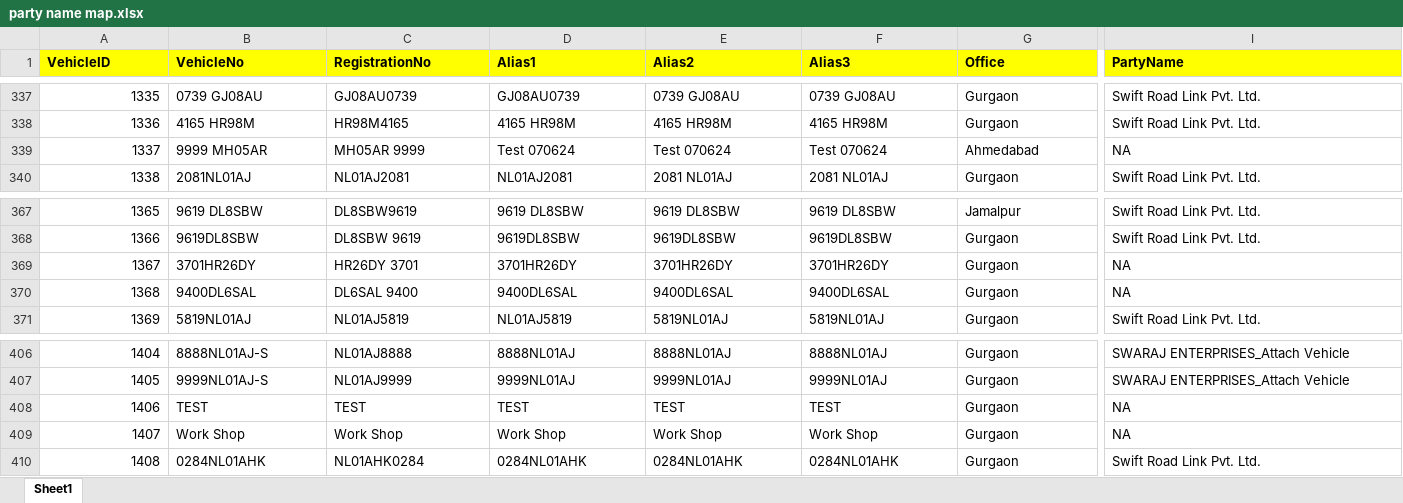
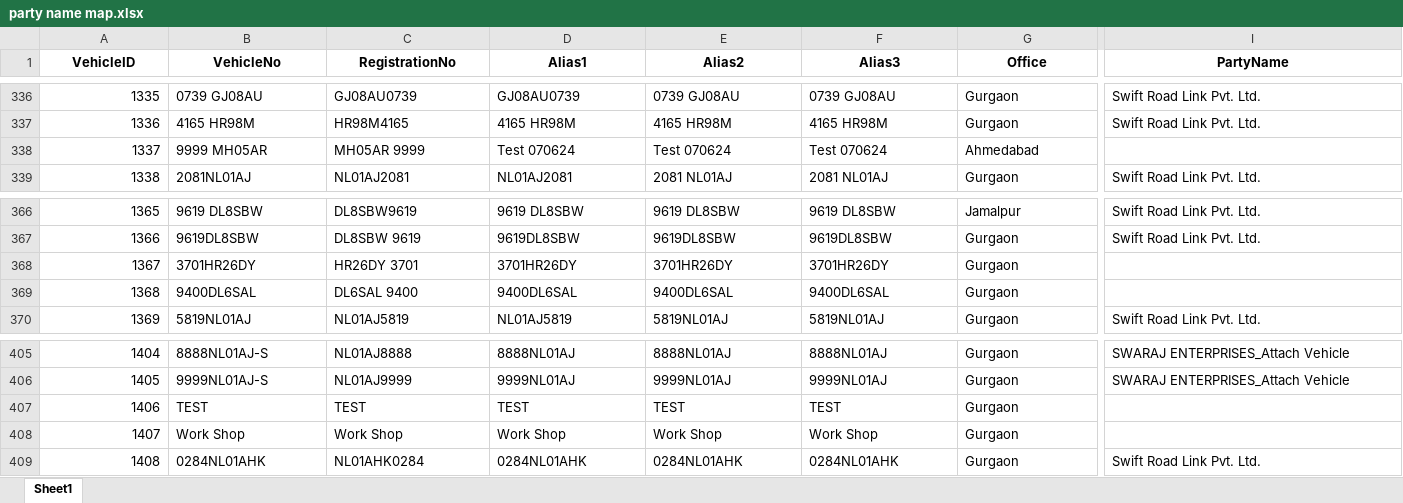
Before and after one commit to pradeeps20698/Swift_Live_Tracking, an Excel workbook: party name map.xlsx, sheet Sheet1, drawn as a sheet; only a part is shown, gaps mark what is left out; values as stored, in another font and other column widths than the file's, no borders; addresses are those after the commit; the diff covers the shown part only; the diff names each change by its address in the sheet, - before the commit and + after, or states it on an @@ line.

```diff
--- a/party name map.xlsx (sheet Sheet1)
+++ b/party name map.xlsx (sheet Sheet1)
@@ A1:I1 fill: #FFFF00 → none, alignment: left → center @@
-I338 (PartyName): NA
+I338 (PartyName): (empty)
-I368:I369 (PartyName): NA
+I368:I369 (PartyName): (empty)
-I407:I408 (PartyName): NA
+I407:I408 (PartyName): (empty)
```
Also changed, not shown: 4 added rows, 11 removed rows, 3 edited cells and cell formats elsewhere in this sheet, 1 other file.
